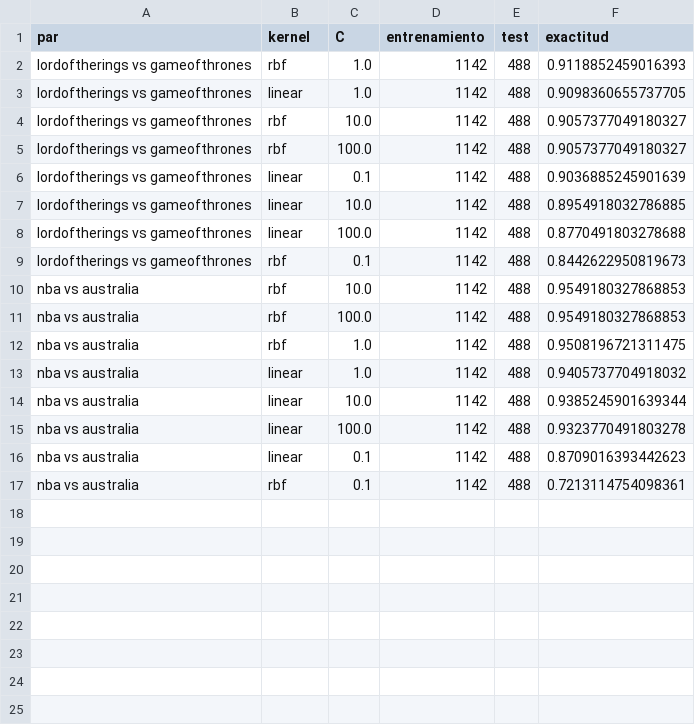
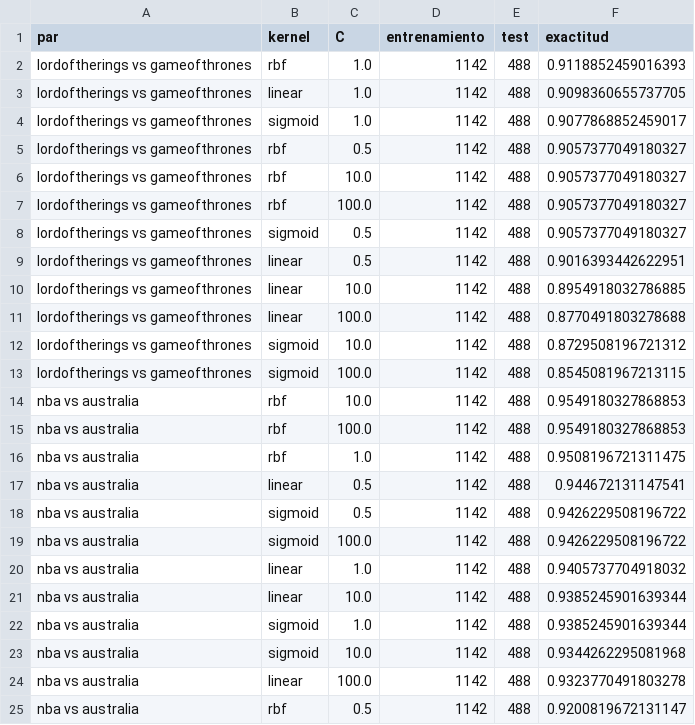
Before and after one commit to mateofra/ling, a CSV file: resultados_svm.csv, drawn as a sheet.

```diff
--- a/resultados_svm.csv
+++ b/resultados_svm.csv
@@ -3,8 +3,12 @@ lordoftherings vs gameofthrones,rbf,1.0,1142,488,0.9118852459016393
 lordoftherings vs gameofthrones,linear,1.0,1142,488,0.9098360655737705
+lordoftherings vs gameofthrones,sigmoid,1.0,1142,488,0.9077868852459017
+lordoftherings vs gameofthrones,rbf,0.5,1142,488,0.9057377049180327
 lordoftherings vs gameofthrones,rbf,10.0,1142,488,0.9057377049180327
 lordoftherings vs gameofthrones,rbf,100.0,1142,488,0.9057377049180327
-lordoftherings vs gameofthrones,linear,0.1,1142,488,0.9036885245901639
+lordoftherings vs gameofthrones,sigmoid,0.5,1142,488,0.9057377049180327
+lordoftherings vs gameofthrones,linear,0.5,1142,488,0.9016393442622951
 lordoftherings vs gameofthrones,linear,10.0,1142,488,0.8954918032786885
 lordoftherings vs gameofthrones,linear,100.0,1142,488,0.8770491803278688
-lordoftherings vs gameofthrones,rbf,0.1,1142,488,0.8442622950819673
+lordoftherings vs gameofthrones,sigmoid,10.0,1142,488,0.8729508196721312
+lordoftherings vs gameofthrones,sigmoid,100.0,1142,488,0.8545081967213115
 nba vs australia,rbf,10.0,1142,488,0.9549180327868853
@@ -12,6 +16,10 @@ nba vs australia,rbf,100.0,1142,488,0.9549180327868853
 nba vs australia,rbf,1.0,1142,488,0.9508196721311475
+nba vs australia,linear,0.5,1142,488,0.944672131147541
+nba vs australia,sigmoid,0.5,1142,488,0.9426229508196722
+nba vs australia,sigmoid,100.0,1142,488,0.9426229508196722
 nba vs australia,linear,1.0,1142,488,0.9405737704918032
 nba vs australia,linear,10.0,1142,488,0.9385245901639344
+nba vs australia,sigmoid,1.0,1142,488,0.9385245901639344
+nba vs australia,sigmoid,10.0,1142,488,0.9344262295081968
 nba vs australia,linear,100.0,1142,488,0.9323770491803278
-nba vs australia,linear,0.1,1142,488,0.8709016393442623
-nba vs australia,rbf,0.1,1142,488,0.7213114754098361
+nba vs australia,rbf,0.5,1142,488,0.9200819672131147
```
Also changed, not shown: 13 other files.
